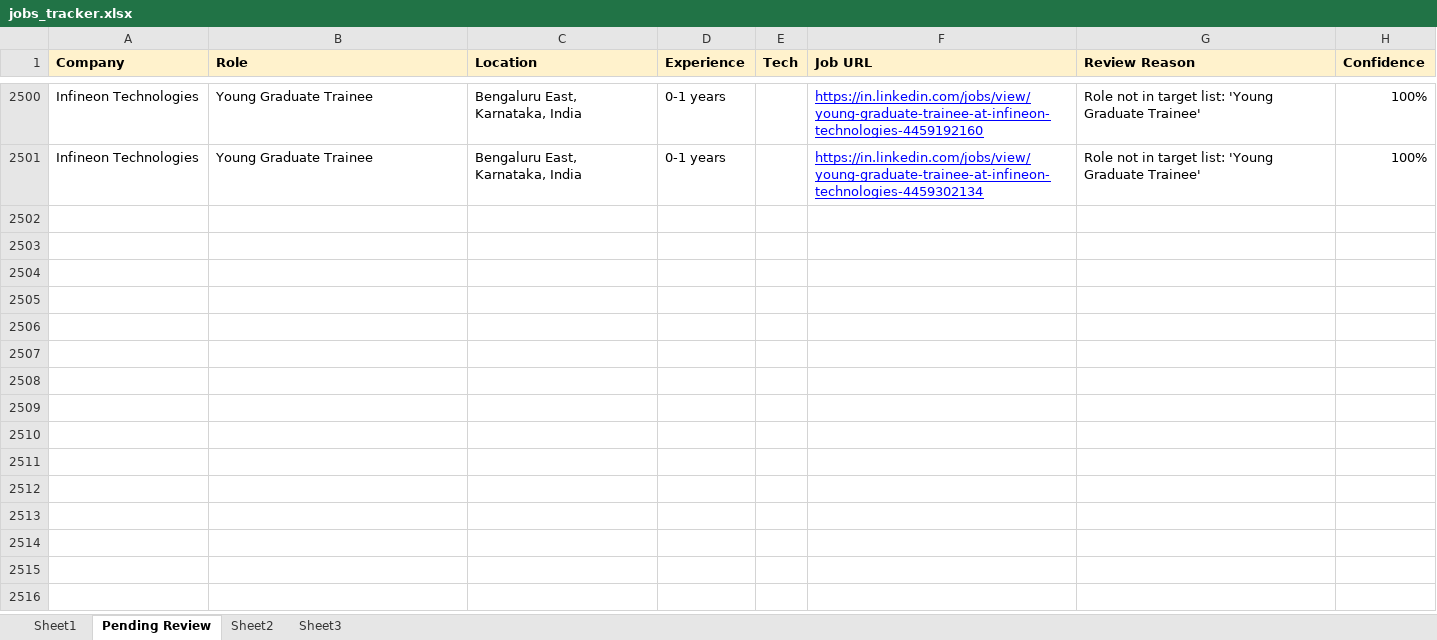
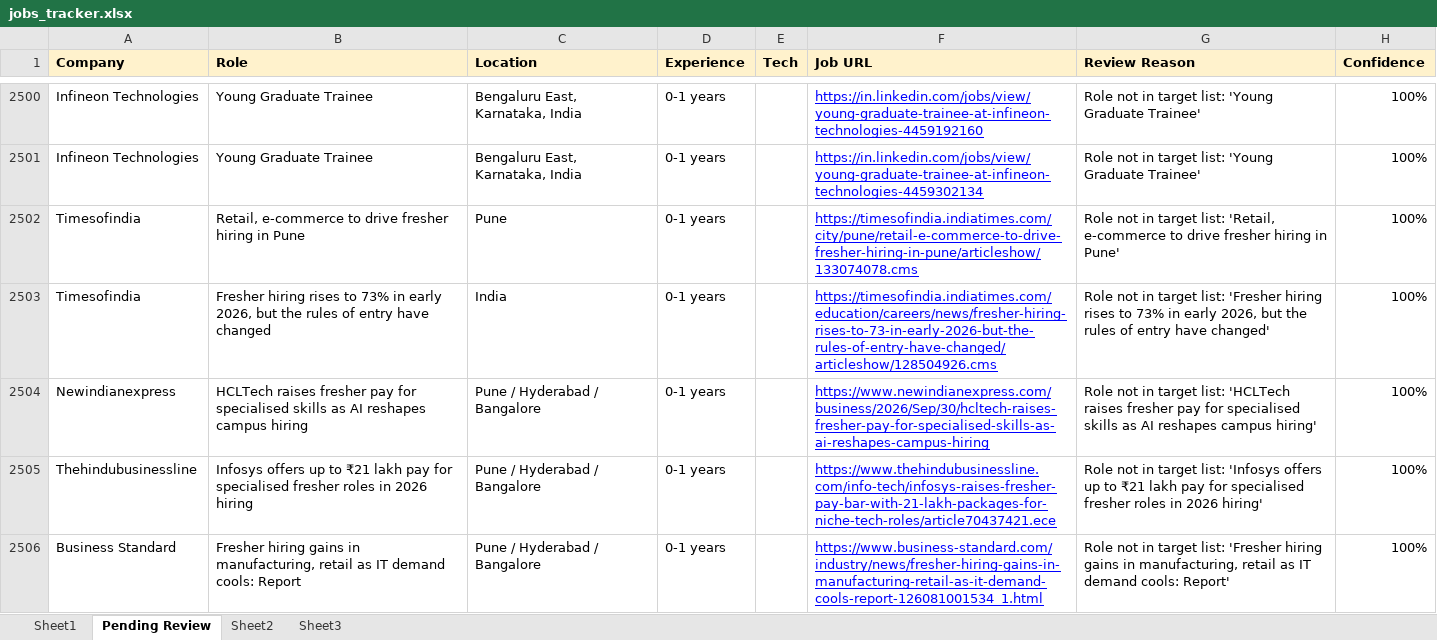
Before and after one commit to dhananjaykr9/job_agent, an Excel workbook: jobs_tracker.xlsx, sheet Pending Review, drawn as a sheet; only a part is shown, gaps mark what is left out; values as stored, in another font and other column widths than the file's, no borders; charts and pictures not drawn; the diff covers the shown part only; the diff names each change by its address in the sheet, - before the commit and + after, or states it on an @@ line.

```diff
--- a/jobs_tracker.xlsx (sheet Pending Review)
+++ b/jobs_tracker.xlsx (sheet Pending Review)
+row 2502: Timesofindia | Retail, e-commerce to drive fresher hiring in Pune | Pune | 0-1 years |  | https://timesofindia.indiatimes.com/city/pune/retail-e-commerce-to-drive-fresher-hiring-in-pune/articleshow/133074078.cms | Role not in target list: 'Retail, e-commerce to drive fresher hiring in Pune' | 100%
+row 2503: Timesofindia | Fresher hiring rises to 73% in early 2026, but the rules of entry have changed | India | 0-1 years |  | https://timesofindia.indiatimes.com/education/careers/news/fresher-hiring-rises-to-73-in-early-2026-but-the-rules-of-entry-have-changed/articleshow/128504926.cms | Role not in target list: 'Fresher hiring rises to 73% in early 2026, but the rules of entry have changed' | 100%
+row 2504: Newindianexpress | HCLTech raises fresher pay for specialised skills as AI reshapes campus hiring | Pune / Hyderabad / Bangalore | 0-1 years |  | https://www.newindianexpress.com/business/2026/Sep/30/hcltech-raises-fresher-pay-for-specialised-skills-as-ai-reshapes-campus-hiring | Role not in target list: 'HCLTech raises fresher pay for specialised skills as AI reshapes campus hiring' | 100%
+row 2505: Thehindubusinessline | Infosys offers up to ₹21 lakh pay for specialised fresher roles in 2026 hiring | Pune / Hyderabad / Bangalore | 0-1 years |  | https://www.thehindubusinessline.com/info-tech/infosys-raises-fresher-pay-bar-with-21-lakh-packages-for-niche-tech-roles/article70437421.ece | Role not in target list: 'Infosys offers up to ₹21 lakh pay for specialised fresher roles in 2026 hiring' | 100%
+row 2506: Business Standard | Fresher hiring gains in manufacturing, retail as IT demand cools: Report | Pune / Hyderabad / Bangalore | 0-1 years |  | https://www.business-standard.com/industry/news/fresher-hiring-gains-in-manufacturing-retail-as-it-demand-cools-report-126081001534_1.html | Role not in target list: 'Fresher hiring gains in manufacturing, retail as IT demand cools: Report' | 100%
```
Also changed, not shown: 36 added rows elsewhere in this sheet, sheet Sheet1, charts or pictures, 1 other file.
